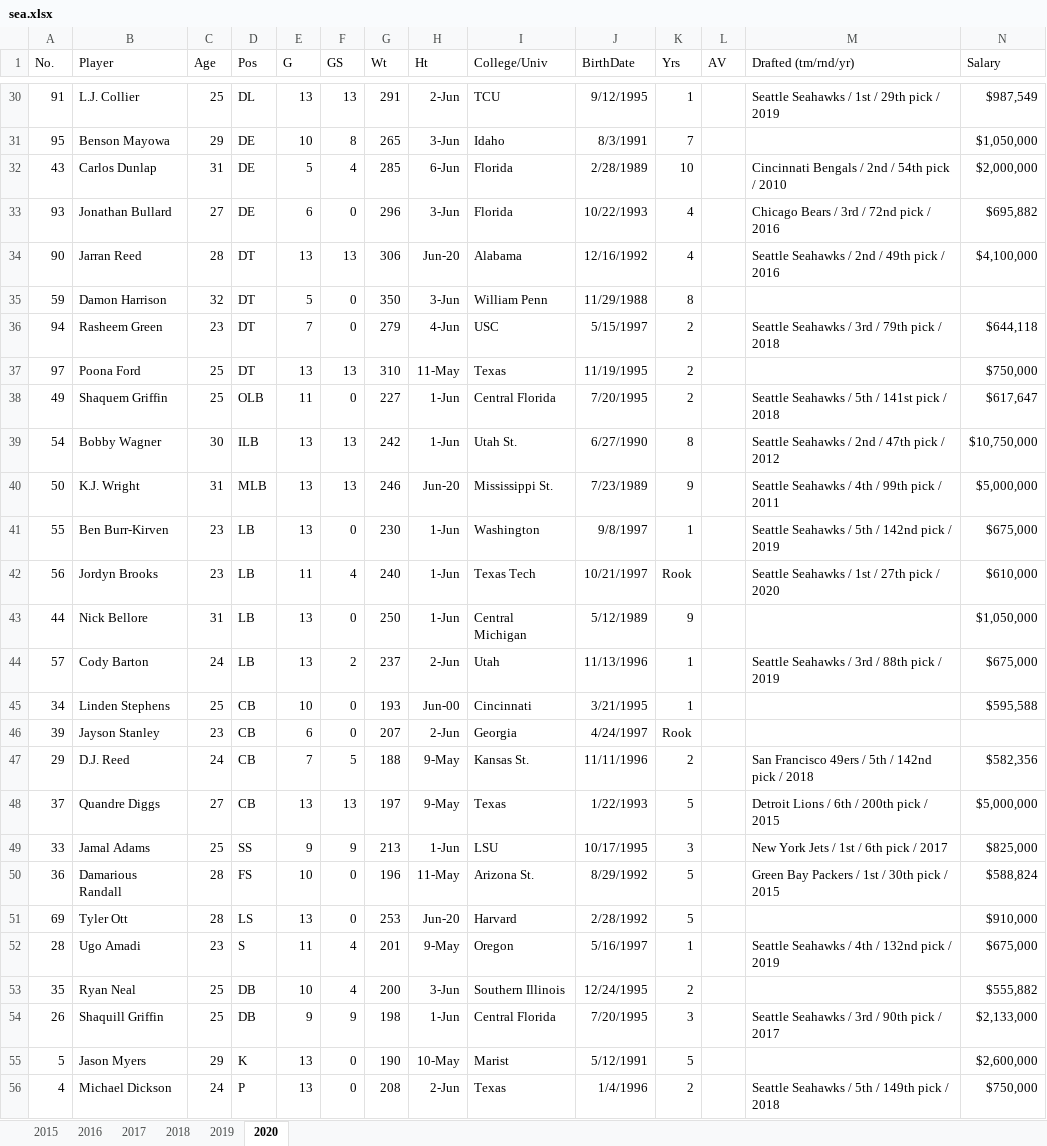
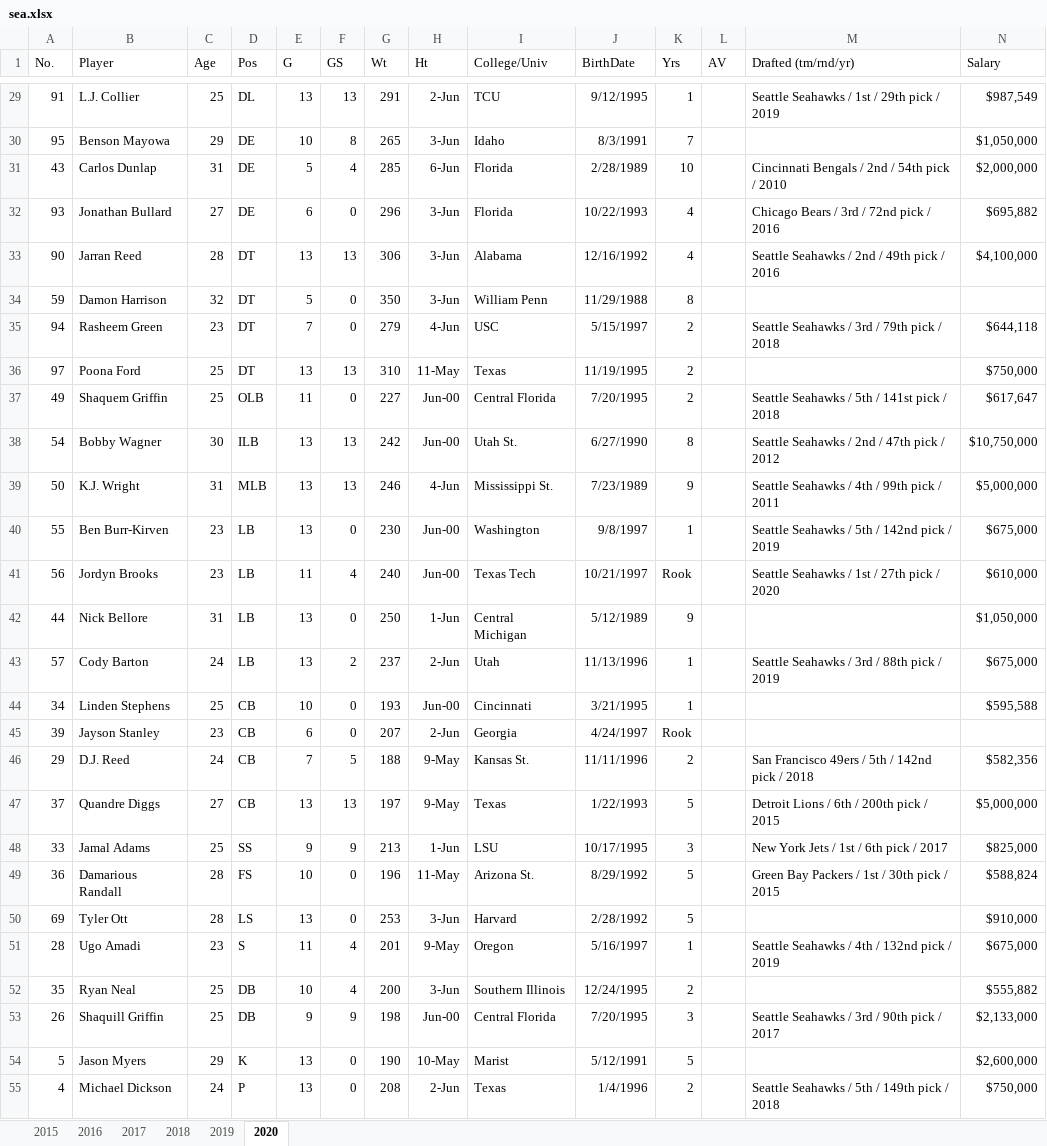
Before and after one commit to ClintNanney/Capstone, an Excel workbook: data/sea.xlsx, sheet 2020, drawn as a sheet; only a part is shown, gaps mark what is left out; values as stored, in another font and other column widths than the file's, no borders; addresses are those after the commit; the diff covers the shown part only; the diff names each change by its address in the sheet, - before the commit and + after, or states it on an @@ line.

```diff
--- a/data/sea.xlsx (sheet 2020)
+++ b/data/sea.xlsx (sheet 2020)
-H33 (Ht): Jun-20
+H33 (Ht): 3-Jun
-H37:H38 (Ht): 1-Jun
+H37:H38 (Ht): Jun-00
-H39 (Ht): Jun-20
+H39 (Ht): 4-Jun
-H40:H41 (Ht): 1-Jun
+H40:H41 (Ht): Jun-00
-H50 (Ht): Jun-20
+H50 (Ht): 3-Jun
-H53 (Ht): 1-Jun
+H53 (Ht): Jun-00
```
Also changed, not shown: 1 removed row, 4 edited cells and cell formats elsewhere in this sheet, sheet 2015, sheet 2018, sheet 2017, sheet 2016, sheet 2019, data/ari.xlsx, data/cle.xlsx, 33 other files.
